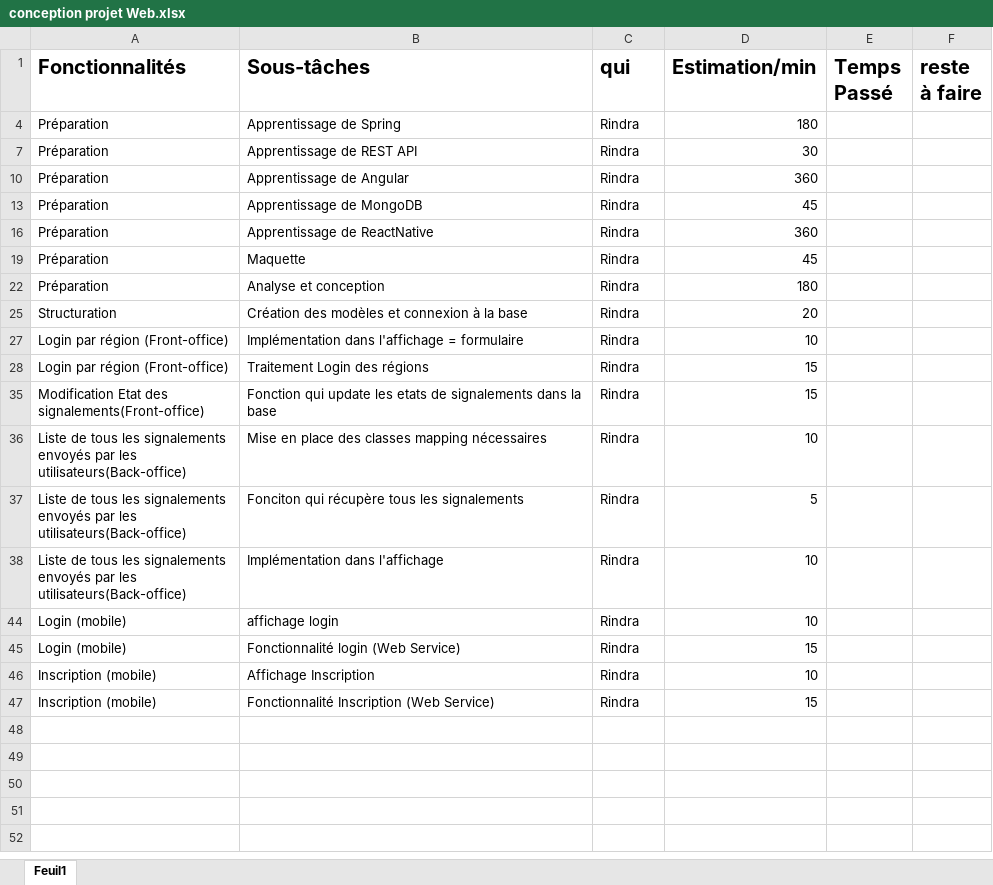
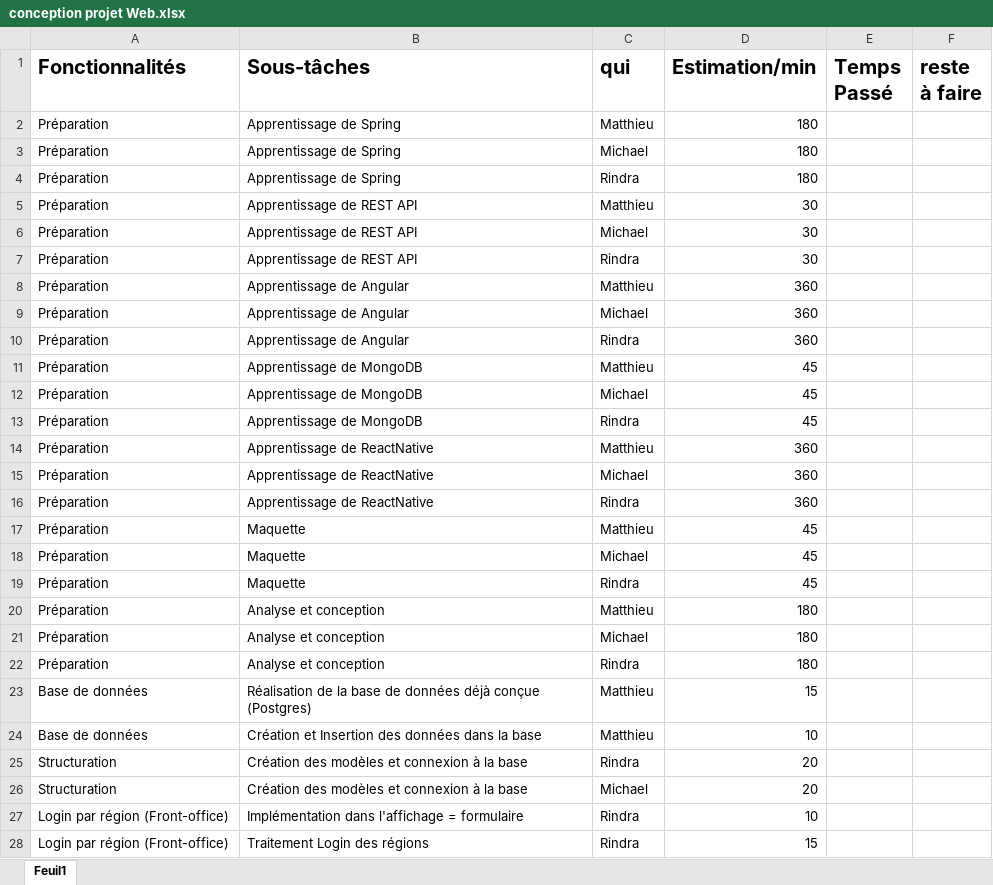
Before and after one commit to rindrarolando/SpringMVC-Ionic, an Excel workbook: conception projet Web.xlsx, sheet Feuil1, drawn as a sheet; only a part is shown; the shorter side is filled out with more unchanged rows; values as stored, in another font and other column widths than the file's, no borders; the diff covers the shown part only; the diff names each change by its address in the sheet, - before the commit and + after, or states it on an @@ line.

Commit message:
Update conception projet Web.xlsx

```diff
--- a/conception projet Web.xlsx (sheet Feuil1)
+++ b/conception projet Web.xlsx (sheet Feuil1)
@@ row 2 unhidden: Préparation | Apprentissage de Spring | Matthieu | 180 @@
@@ row 3 unhidden: Préparation | Apprentissage de Spring | Michael | 180 @@
@@ row 5 unhidden: Préparation | Apprentissage de REST API | Matthieu | 30 @@
@@ row 6 unhidden: Préparation | Apprentissage de REST API | Michael | 30 @@
@@ row 8 unhidden: Préparation | Apprentissage de Angular | Matthieu | 360 @@
@@ row 9 unhidden: Préparation | Apprentissage de Angular | Michael | 360 @@
@@ row 11 unhidden: Préparation | Apprentissage de MongoDB | Matthieu | 45 @@
@@ row 12 unhidden: Préparation | Apprentissage de MongoDB | Michael | 45 @@
@@ row 14 unhidden: Préparation | Apprentissage de ReactNative | Matthieu | 360 @@
@@ row 15 unhidden: Préparation | Apprentissage de ReactNative | Michael | 360 @@
@@ row 17 unhidden: Préparation | Maquette | Matthieu | 45 @@
@@ row 18 unhidden: Préparation | Maquette | Michael | 45 @@
@@ row 20 unhidden: Préparation | Analyse et conception | Matthieu | 180 @@
@@ row 21 unhidden: Préparation | Analyse et conception | Michael | 180 @@
@@ row 23 unhidden: Base de données | Réalisation de la base de données déjà conçue (Postgres) | Matthieu | 15 @@
@@ row 24 unhidden: Base de données | Création et Insertion des données dans la base | Matthieu | 10 @@
@@ row 26 unhidden: Structuration | Création des modèles et connexion à la base | Michael | 20 @@
```
Also changed, not shown: 21 hidden or unhidden rows elsewhere in this sheet.
